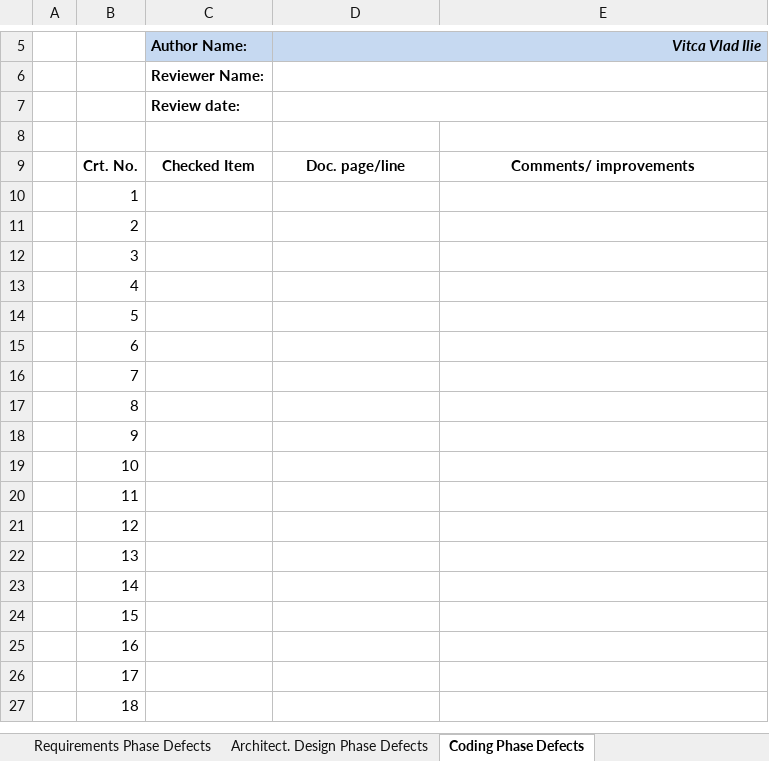
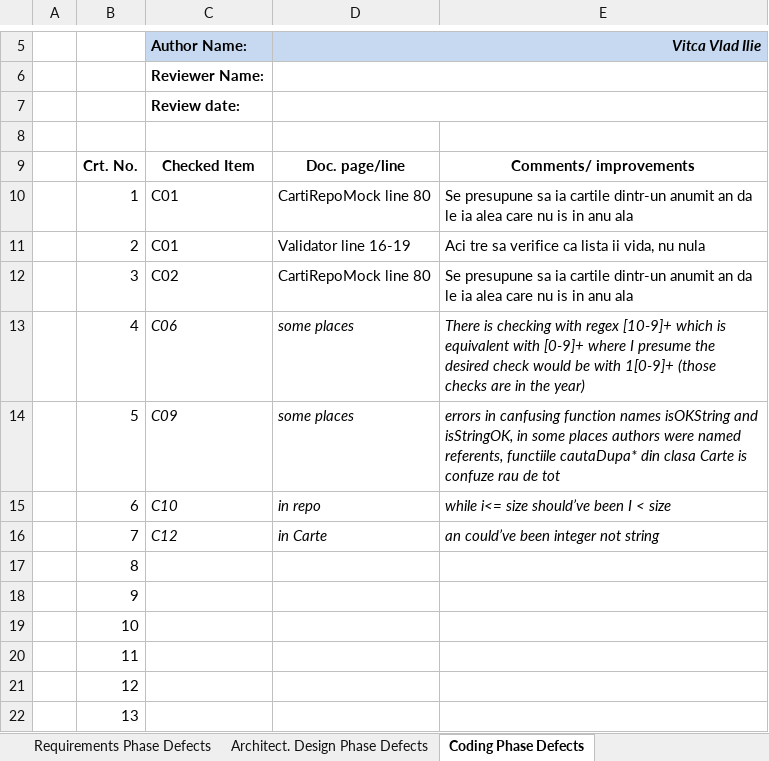
Before and after one commit to vvir2219/vvss, an Excel workbook: checklists/Lab01_ReviewReport.xlsx, sheet Coding Phase Defects, drawn as a sheet; only a part is shown, gaps mark what is left out; the shorter side is filled out with more unchanged rows; values as stored, in another font and other column widths than the file's, no borders; the diff names each change by its address in the sheet, - before the commit and + after, or states it on an @@ line.

```diff
--- a/checklists/Lab01_ReviewReport.xlsx (sheet Coding Phase Defects)
+++ b/checklists/Lab01_ReviewReport.xlsx (sheet Coding Phase Defects)
-C10:C11: (empty)
+C10:C11: C01
-D10: (empty)
+D10: CartiRepoMock line 80
-E10: (empty)
+E10: Se presupune sa ia cartile dintr-un anumit an da le ia alea care nu is in anu ala
-D11: (empty)
+D11: Validator line 16-19
-E11: (empty)
+E11: Aci tre sa verifice ca lista ii vida, nu nula
-C12: (empty)
+C12: C02
-D12: (empty)
+D12: CartiRepoMock line 80
-E12: (empty)
+E12: Se presupune sa ia cartile dintr-un anumit an da le ia alea care nu is in anu ala
-C13: (empty)
+C13: C06
-D13:D14: (empty)
+D13:D14: some places
-E13: (empty)
+E13: There is checking with regex [10-9]+ which is equivalent with [0-9]+ where I presume the desired check would be with 1[0-9]+ (those checks are in the year)
-C14: (empty)
+C14: C09
-E14: (empty)
+E14: errors in canfusing function names isOKString and isStringOK, in some places authors were named referents, functiile cautaDupa* din clasa Carte is confuze rau de tot
-C15: (empty)
+C15: C10
-D15: (empty)
+D15: in repo
-E15: (empty)
+E15: while i<= size should’ve been I < size
-C16: (empty)
+C16: C12
-D16: (empty)
+D16: in Carte
-E16: (empty)
+E16: an could’ve been integer not string
```
Also changed, not shown: sheet Requirements Phase Defects, 5 other files.
